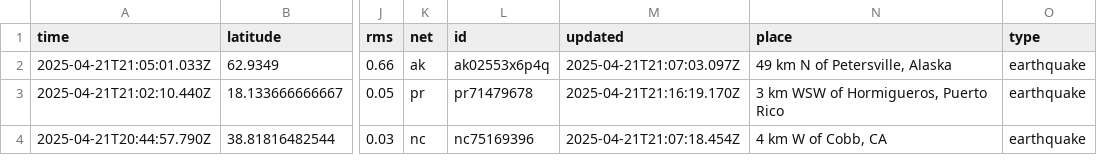
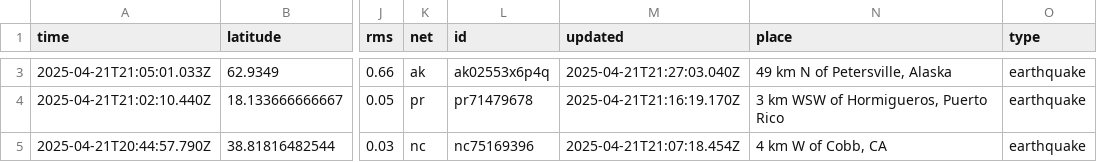
Before and after one commit to xaqanik/actions_test, a CSV file: usgs_current.csv, drawn as a sheet; only a part is shown, gaps mark what is left out; addresses are those after the commit; the diff covers the shown part only; the diff names each change by its address in the sheet, - before the commit and + after, or states it on an @@ line.

```diff
--- a/usgs_current.csv
+++ b/usgs_current.csv
-M3 (updated): 2025-04-21T21:07:03.097Z
+M3 (updated): 2025-04-21T21:27:03.040Z
```
Also changed, not shown: 3 added rows, 3 removed rows and 1 edited cell elsewhere in this file.
